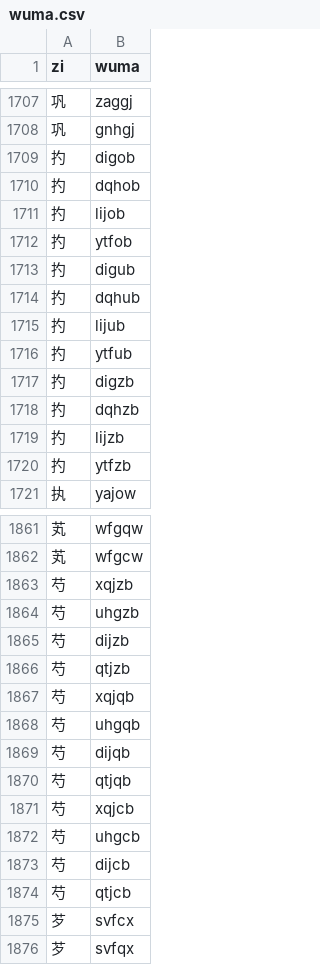
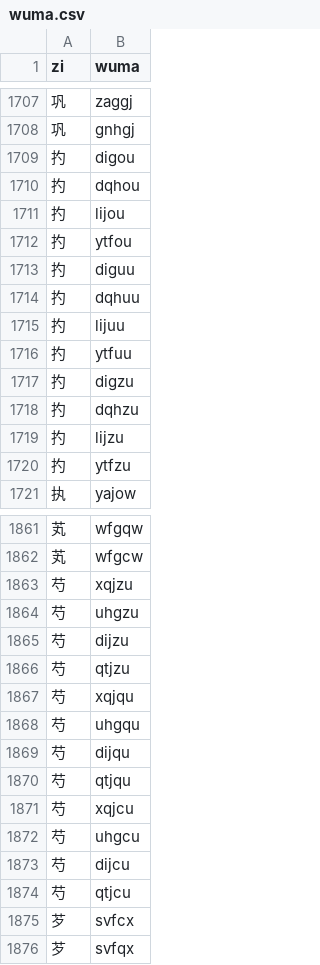
Before and after one commit to LemonHX/lemon5, a CSV file: wuma.csv, drawn as a sheet; only a part is shown, gaps mark what is left out; the diff covers the shown part only.

```diff
--- a/wuma.csv
+++ b/wuma.csv
@@ -1708,14 +1708,14 @@ zi,wuma
 巩,gnhgj
-扚,digob
-扚,dqhob
-扚,lijob
-扚,ytfob
-扚,digub
-扚,dqhub
-扚,lijub
-扚,ytfub
-扚,digzb
-扚,dqhzb
-扚,lijzb
-扚,ytfzb
+扚,digou
+扚,dqhou
+扚,lijou
+扚,ytfou
+扚,diguu
+扚,dqhuu
+扚,lijuu
+扚,ytfuu
+扚,digzu
+扚,dqhzu
+扚,lijzu
+扚,ytfzu
 执,yajow
@@ -1862,14 +1862,14 @@ zi,wuma
 芄,wfgcw
-芍,xqjzb
-芍,uhgzb
-芍,dijzb
-芍,qtjzb
-芍,xqjqb
-芍,uhgqb
-芍,dijqb
-芍,qtjqb
-芍,xqjcb
-芍,uhgcb
-芍,dijcb
-芍,qtjcb
+芍,xqjzu
+芍,uhgzu
+芍,dijzu
+芍,qtjzu
+芍,xqjqu
+芍,uhgqu
+芍,dijqu
+芍,qtjqu
+芍,xqjcu
+芍,uhgcu
+芍,dijcu
+芍,qtjcu
 芕,svfcx
```
Also changed, not shown: 70 edited cells elsewhere in this file, bushou_xiaozi_concat.csv, wuma_chongma.csv, 2 other files.
